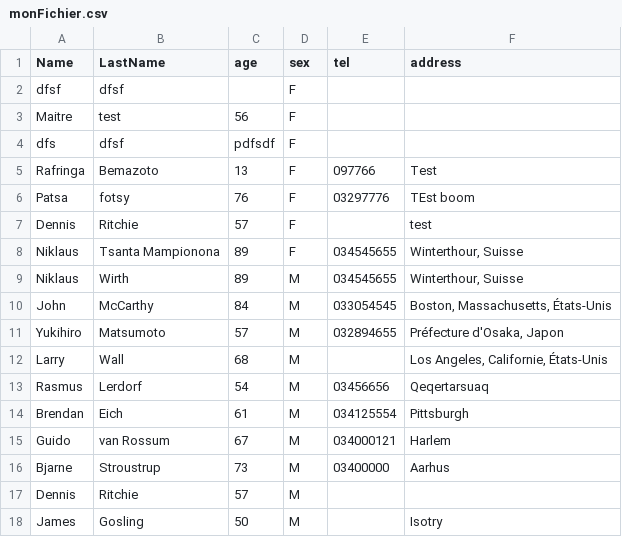
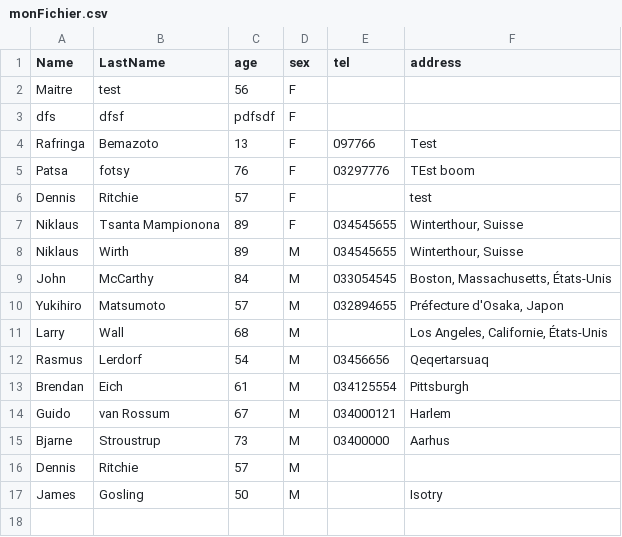
Before and after one commit to Mampionona33/Tp_php, a CSV file: csv/monFichier.csv, drawn as a sheet; the diff names each change by its address in the sheet, - before the commit and + after, or states it on an @@ line.

```diff
--- a/csv/monFichier.csv
+++ b/csv/monFichier.csv
-row 2: dfsf | dfsf |  | F
```
Also changed, not shown: 18 other files.
